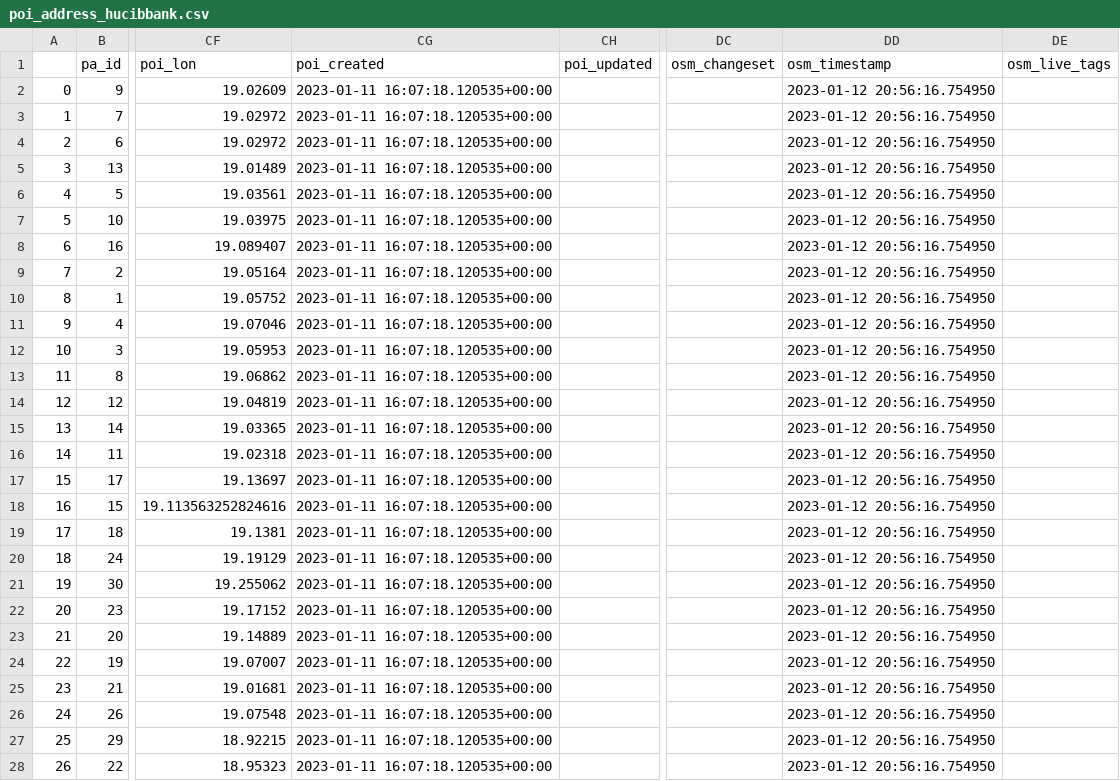
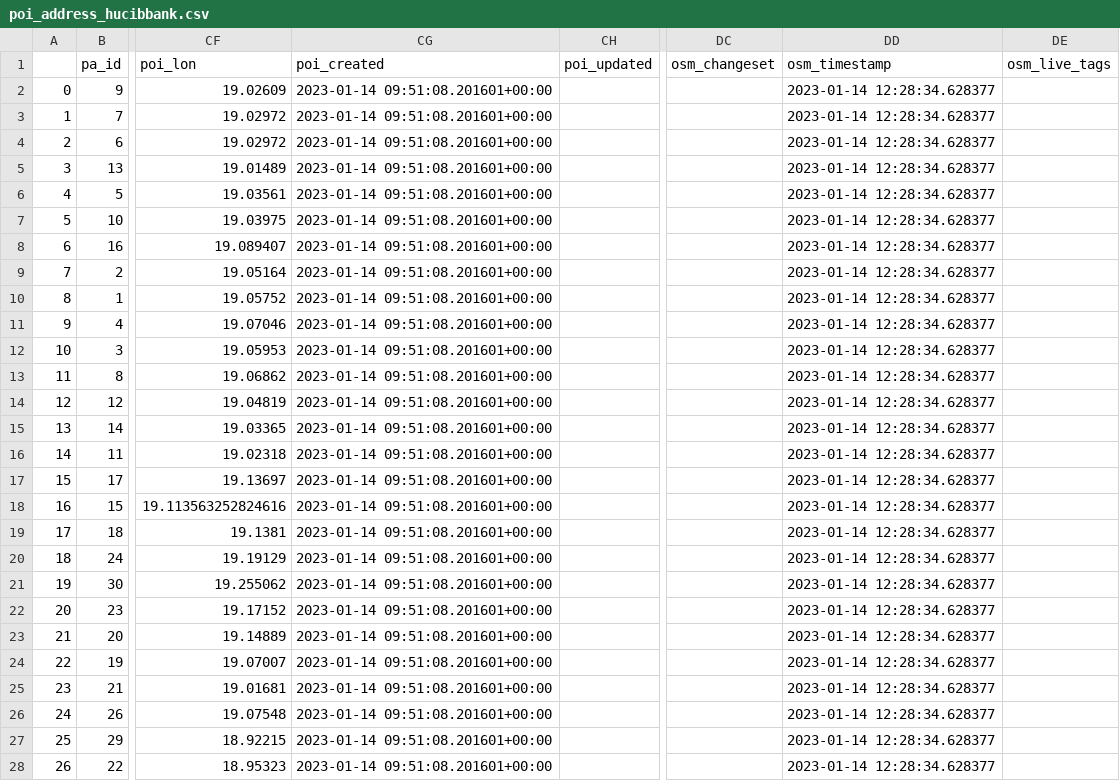
Before and after one commit to KAMI911/osm-import-data, a CSV file: hu-poi-data/poi_address_hucibbank.csv, drawn as a sheet; only a part is shown, gaps mark what is left out; the diff covers the shown part only; the diff names each change by its address in the sheet, - before the commit and + after, or states it on an @@ line.

```diff
--- a/hu-poi-data/poi_address_hucibbank.csv
+++ b/hu-poi-data/poi_address_hucibbank.csv
-CG2:CG28 (poi_created): 2023-01-11 16:07:18.120535+00:00
+CG2:CG28 (poi_created): 2023-01-14 09:51:08.201601+00:00
-DD2:DD28 (osm_timestamp): 2023-01-12 20:56:16.754950
+DD2:DD28 (osm_timestamp): 2023-01-14 12:28:34.628377
```
Also changed, not shown: 70 edited cells elsewhere in this file, hu-poi-data/poi_address_hucibatm.csv, 7 other files.
